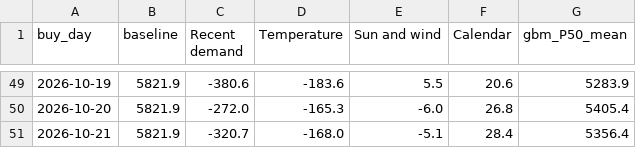
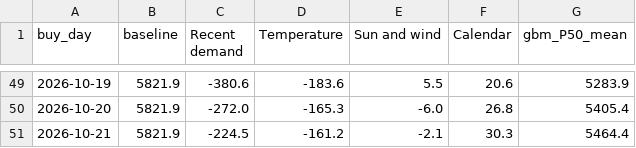
Before and after one commit to RendellRich/maya-forecasting-v2, a CSV file: live/drivers.csv, drawn as a sheet; only a part is shown, gaps mark what is left out.

```diff
--- a/live/drivers.csv
+++ b/live/drivers.csv
@@ -50,2 +50,2 @@ buy_day,baseline,Recent demand,Temperature,Sun and wind,Calendar,gbm_P50_mean
 2026-10-20,5821.9,-272.0,-165.3,-6.0,26.8,5405.4
-2026-10-21,5821.9,-320.7,-168.0,-5.1,28.4,5356.4
+2026-10-21,5821.9,-224.5,-161.2,-2.1,30.3,5464.4
```
Also changed, not shown: live/live_days.csv, live/next_buy_day.csv, 16 other files.
